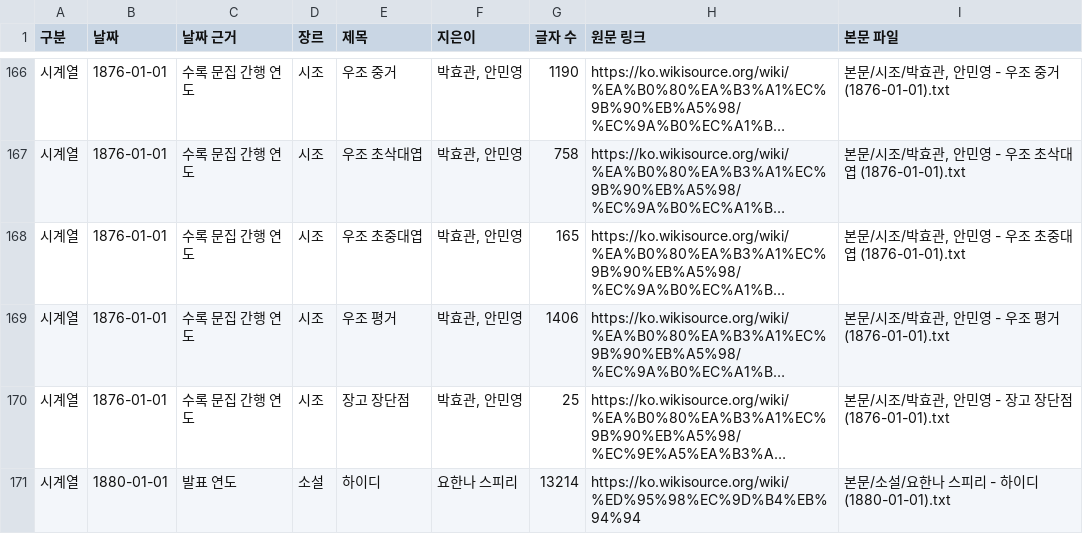
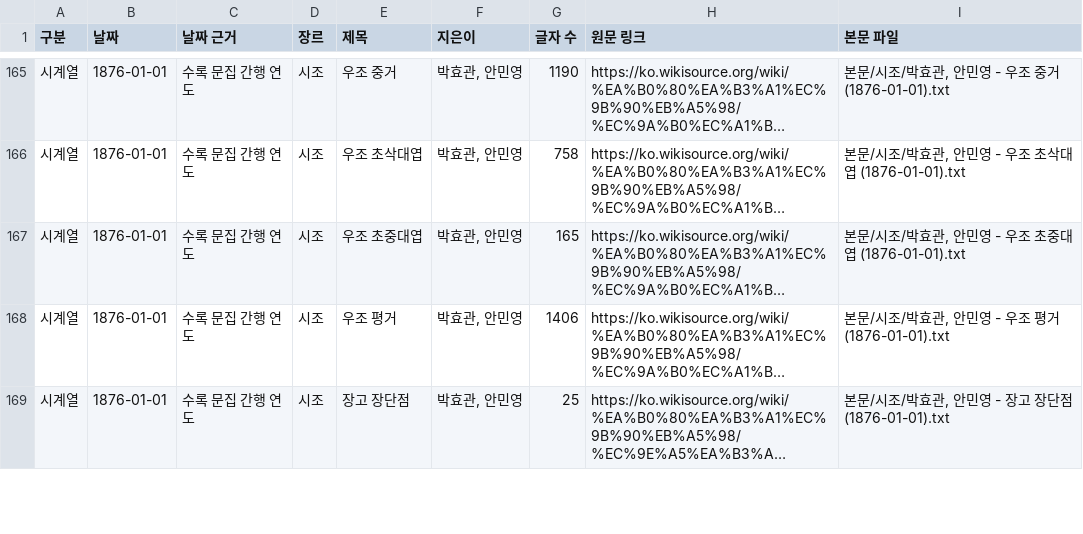
Before and after one commit to PSHUN03/Codyssey-M1-2, a CSV file: sources/01_위키문헌/목록.csv, drawn as a sheet; only a part is shown, gaps mark what is left out; long unchanged cells end in …; the diff covers the shown part only; the diff names each change by its address in the sheet, - before the commit and + after, or states it on an @@ line.

```diff
--- a/sources/01_위키문헌/목록.csv
+++ b/sources/01_위키문헌/목록.csv
-row 171: 시계열 | 1880-01-01 | 발표 연도 | 소설 | 하이디 | 요한나 스피리 | 13214 | https://ko.wikisource.org/wiki/%ED%95%98%EC%9D%B4%EB%94%94 | 본문/소설/요한나 스피리 - 하이디 (1880-01-01).txt
```
Also changed, not shown: 13 removed rows elsewhere in this file, sources/02_구텐베르크/목록.csv, sources/11_대학신입생추천도서/목록.csv, 52 other files.
